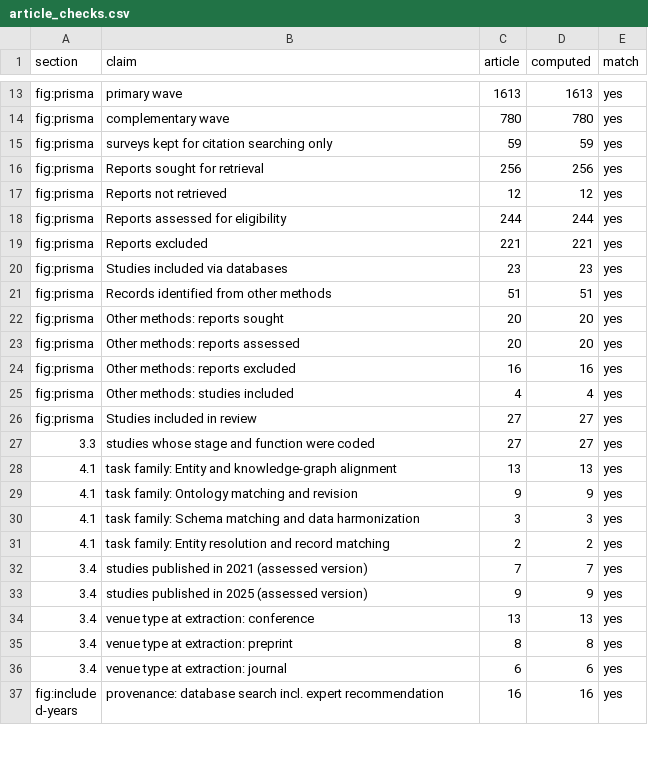
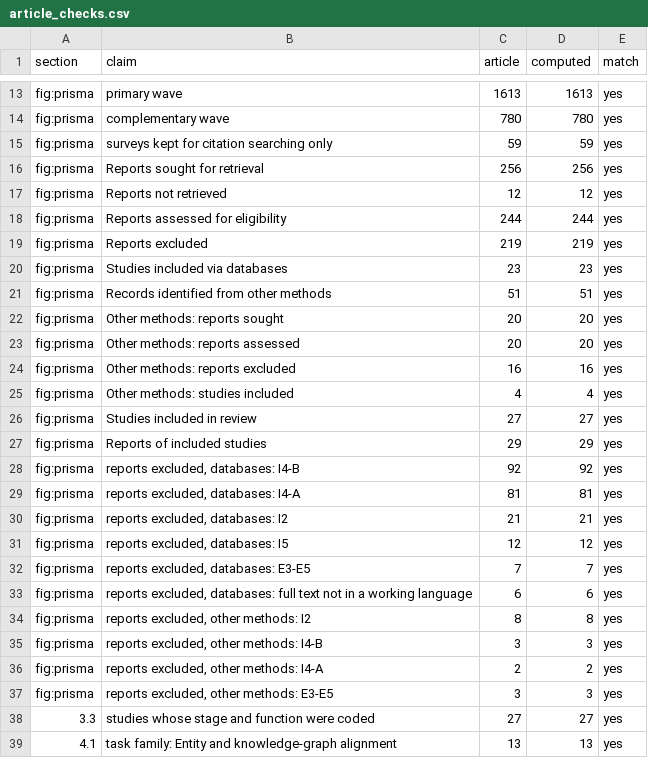
Before and after one commit to clambert2648/neuro-symbolic-semantic-matching-review, a CSV file: results/article_checks.csv, drawn as a sheet; only a part is shown, gaps mark what is left out; the shorter side is filled out with more unchanged rows.

Commit message:
Count the selection flow in reports
- Two companion reports of included studies (R4-09, R4-33) are recorded as
  reports of those studies: 27 studies, 29 reports. R4-08, a short version of
  an excluded report, takes that report's reason (I5). Database reports
  excluded: 219.
- Reports 1001 and R4-14 are both recorded as not retrieved, full text only
  in Chinese; 373 and 591 point to SV11, through which the work was assessed.
- 06_results.py: flow computed without special cases, a line for reports of
  included studies, and checks for the exclusion reasons shown in the flow
  diagram (120 values, all reproduced).
- data/README.md, protocol/protocol.md, README.md: matching descriptions.

```diff
--- a/results/article_checks.csv
+++ b/results/article_checks.csv
@@ -18,3 +18,3 @@ fig:prisma,Reports not retrieved,12,12,yes
 fig:prisma,Reports assessed for eligibility,244,244,yes
-fig:prisma,Reports excluded,221,221,yes
+fig:prisma,Reports excluded,219,219,yes
 fig:prisma,Studies included via databases,23,23,yes
@@ -26,2 +26,13 @@ fig:prisma,Other methods: studies included,4,4,yes
 fig:prisma,Studies included in review,27,27,yes
+fig:prisma,Reports of included studies,29,29,yes
+fig:prisma,"reports excluded, databases: I4-B",92,92,yes
+fig:prisma,"reports excluded, databases: I4-A",81,81,yes
+fig:prisma,"reports excluded, databases: I2",21,21,yes
+fig:prisma,"reports excluded, databases: I5",12,12,yes
+fig:prisma,"reports excluded, databases: E3-E5",7,7,yes
+fig:prisma,"reports excluded, databases: full text not in a working language",6,6,yes
+fig:prisma,"reports excluded, other methods: I2",8,8,yes
+fig:prisma,"reports excluded, other methods: I4-B",3,3,yes
+fig:prisma,"reports excluded, other methods: I4-A",2,2,yes
+fig:prisma,"reports excluded, other methods: E3-E5",3,3,yes
 3.3,studies whose stage and function were coded,27,27,yes
```
Also changed, not shown: data/screening/full_text_assessment.csv, results/fulltext_exclusions.csv, 5 other files.
